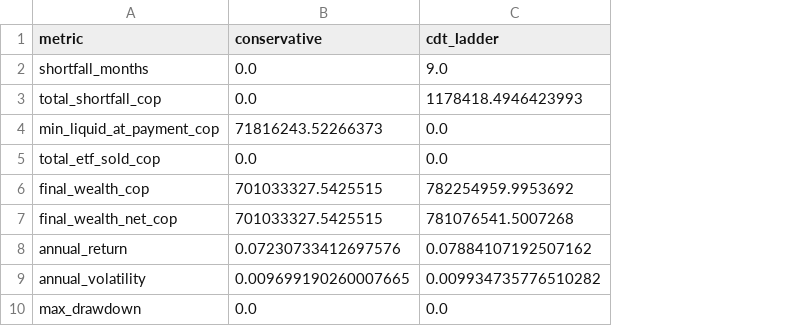
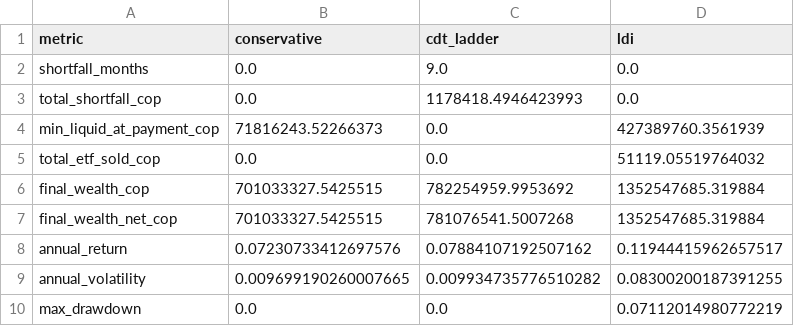
Before and after one commit to Efrain-J/seleccion-portafolio, a CSV file: results/summary.csv, drawn as a sheet; the diff names each change by its address in the sheet, - before the commit and + after, or states it on an @@ line.

```diff
--- a/results/summary.csv
+++ b/results/summary.csv
+column D (ldi), rows 2-10: 0.0 | 0.0 | 427389760.3561939 | 51119.05519764032 | 1352547685.319884 | 1352547685.319884 | 0.11944415962657517 | 0.08300200187391255 | 0.07112014980772219
```
Also changed, not shown: results/backtest_cdt_ladder.csv, results/backtest_conservative.csv, 15 other files.
